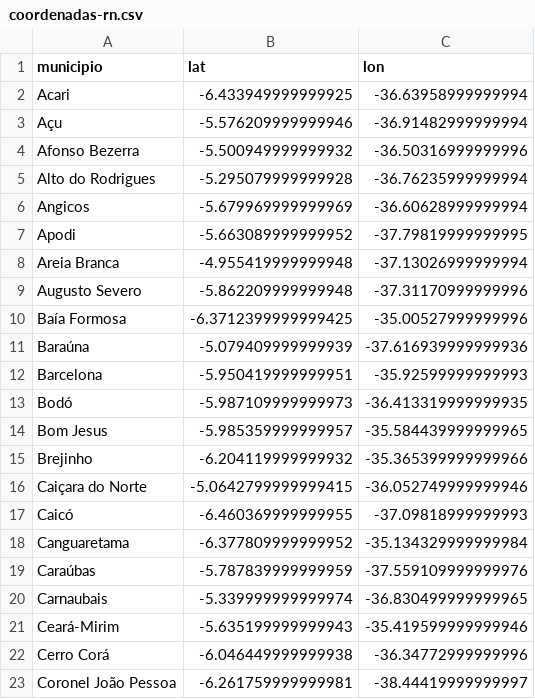
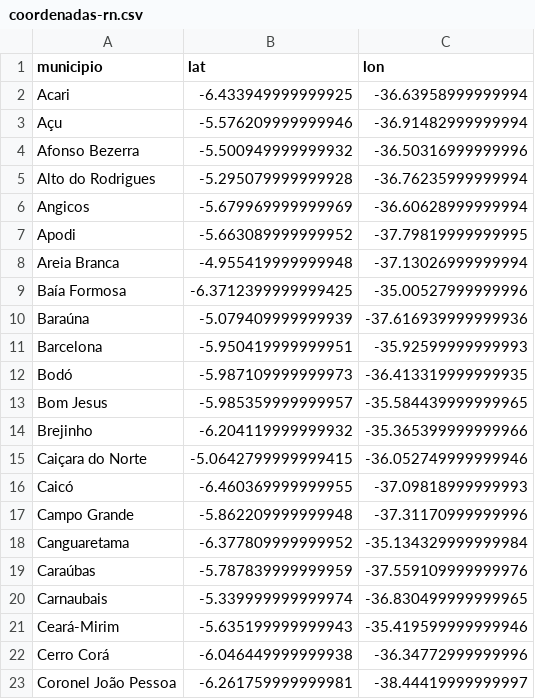
Before and after one commit to leobezerra/covid19, a CSV file: data/coordenadas-rn.csv, drawn as a sheet; only a part is shown.

Commit message:
[Utils & Data] Fixed 'Campo Grande' in bulletins and adjusted scraper for imported cases

```diff
--- a/data/coordenadas-rn.csv
+++ b/data/coordenadas-rn.csv
@@ -8,3 +8,2 @@ Apodi,-5.663089999999952,-37.79819999999995
 Areia Branca,-4.955419999999948,-37.13026999999994
-Augusto Severo,-5.862209999999948,-37.31170999999996
 Baía Formosa,-6.3712399999999425,-35.00527999999996
@@ -17,2 +16,3 @@ Caiçara do Norte,-5.0642799999999415,-36.052749999999946
 Caicó,-6.460369999999955,-37.09818999999993
+Campo Grande,-5.862209999999948,-37.31170999999996
 Canguaretama,-6.377809999999952,-35.134329999999984
```
Also changed, not shown: data/rn_covid_19_boletins/02-28-2020.csv, data/rn_covid_19_boletins/03-02-2020.csv, 18 other files.
